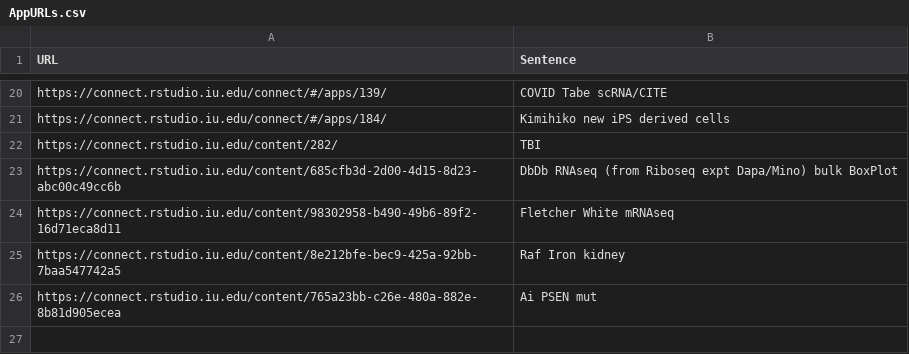
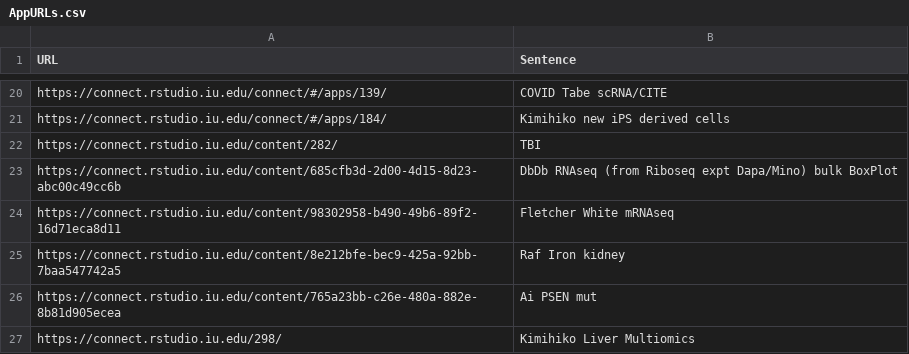
Before and after one commit to jmyslins/jmyslins.github.io, a CSV file: AppURLs.csv, drawn as a sheet; only a part is shown, gaps mark what is left out; the diff names each change by its address in the sheet, - before the commit and + after, or states it on an @@ line.

Commit message:
Update AppURLs.csv

```diff
--- a/AppURLs.csv
+++ b/AppURLs.csv
+row 27: https://connect.rstudio.iu.edu/298/ | Kimihiko Liver Multiomics
```
